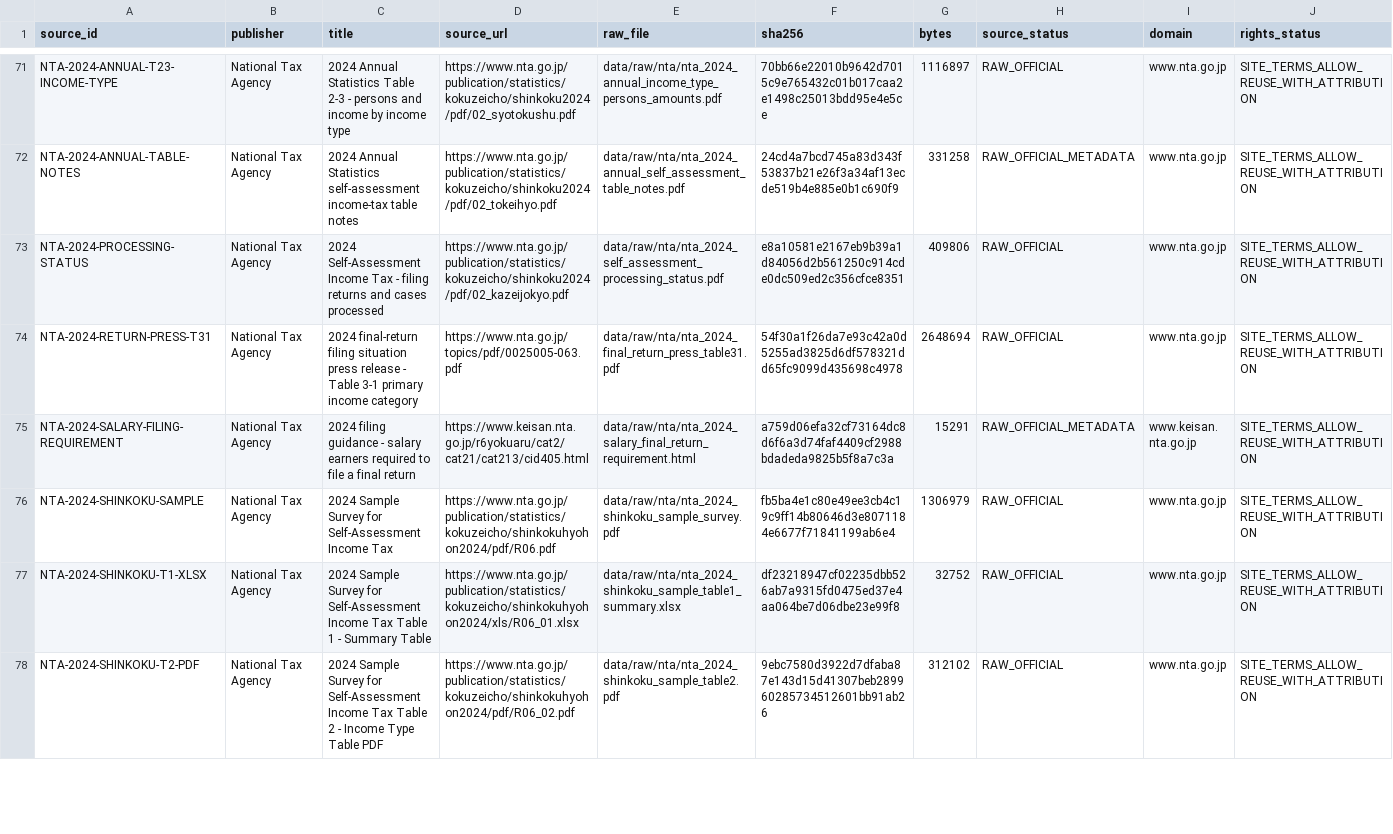
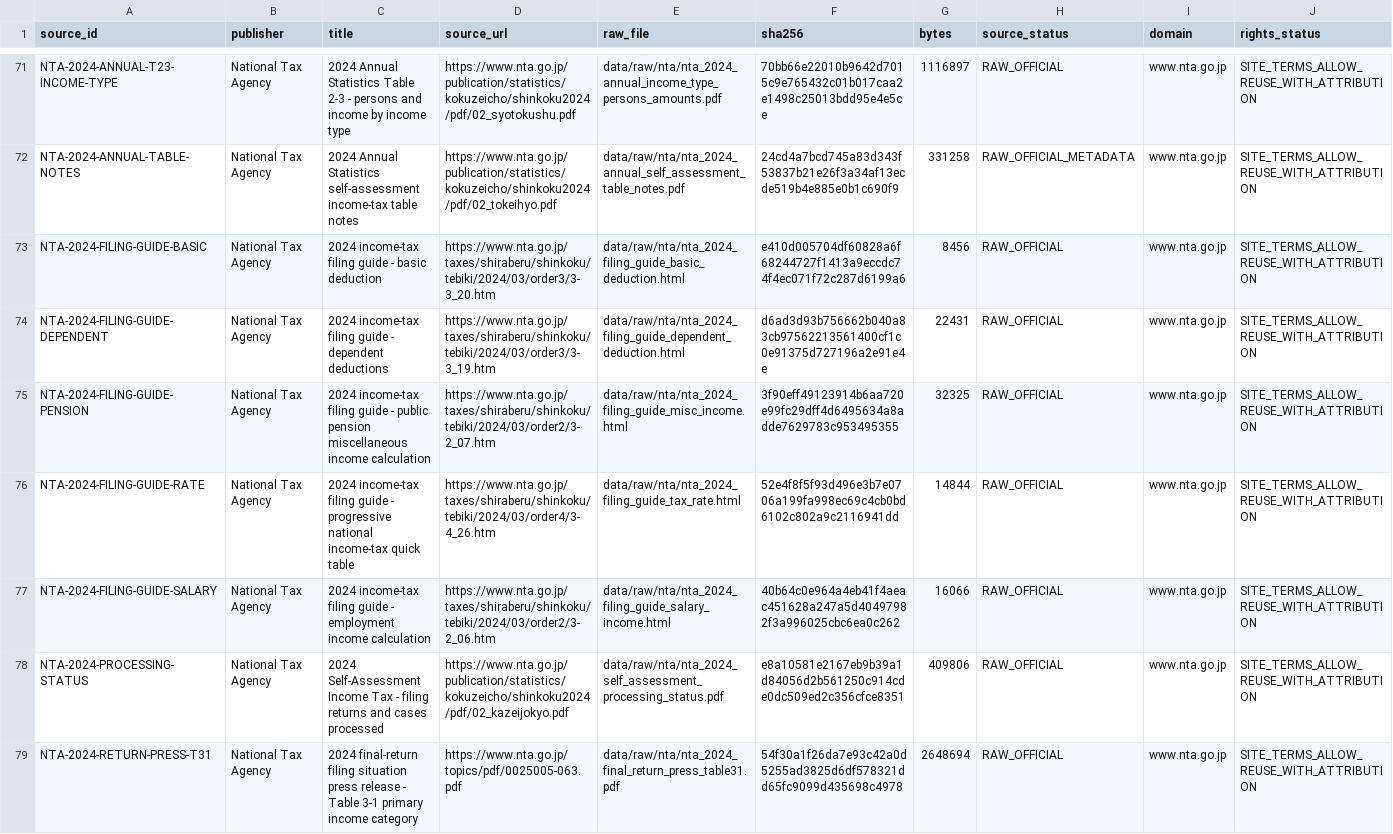
Before and after one commit to xmeta/jp-consumption-tax-reform, a CSV file: data/raw_source_redistribution_audit.csv, drawn as a sheet; only a part is shown, gaps mark what is left out; the shorter side is filled out with more unchanged rows; rows hold the shown columns only; the diff names each change by its address in the sheet, - before the commit and + after, or states it on an @@ line.

Commit message:
Include tax-law benchmark in Paper 1 release boundary

```diff
--- a/data/raw_source_redistribution_audit.csv
+++ b/data/raw_source_redistribution_audit.csv
+row 73: NTA-2024-FILING-GUIDE-BASIC | National Tax Agency | 2024 income-tax filing guide - basic deduction | https://www.nta.go.jp/taxes/shiraberu/shinkoku/tebiki/2024/03/order3/3-3_20.htm | data/raw/nta/nta_2024_filing_guide_basic_deduction.html | e410d005704df60828a6f68244727f1413a9eccdc74f4ec071f72c287d6199a6 | 8456 | RAW_OFFICIAL | www.nta.go.jp | SITE_TERMS_ALLOW_REUSE_WITH_ATTRIBUTION
+row 74: NTA-2024-FILING-GUIDE-DEPENDENT | National Tax Agency | 2024 income-tax filing guide - dependent deductions | https://www.nta.go.jp/taxes/shiraberu/shinkoku/tebiki/2024/03/order3/3-3_19.htm | data/raw/nta/nta_2024_filing_guide_dependent_deduction.html | d6ad3d93b756662b040a83cb97562213561400cf1c0e91375d727196a2e91e4e | 22431 | RAW_OFFICIAL | www.nta.go.jp | SITE_TERMS_ALLOW_REUSE_WITH_ATTRIBUTION
+row 75: NTA-2024-FILING-GUIDE-PENSION | National Tax Agency | 2024 income-tax filing guide - public pension miscellaneous income calculation | https://www.nta.go.jp/taxes/shiraberu/shinkoku/tebiki/2024/03/order2/3-2_07.htm | data/raw/nta/nta_2024_filing_guide_misc_income.html | 3f90eff49123914b6aa720e99fc29dff4d6495634a8adde7629783c953495355 | 32325 | RAW_OFFICIAL | www.nta.go.jp | SITE_TERMS_ALLOW_REUSE_WITH_ATTRIBUTION
+row 76: NTA-2024-FILING-GUIDE-RATE | National Tax Agency | 2024 income-tax filing guide - progressive national income-tax quick table | https://www.nta.go.jp/taxes/shiraberu/shinkoku/tebiki/2024/03/order4/3-4_26.htm | data/raw/nta/nta_2024_filing_guide_tax_rate.html | 52e4f8f5f93d496e3b7e0706a199fa998ec69c4cb0bd6102c802a9c2116941dd | 14844 | RAW_OFFICIAL | www.nta.go.jp | SITE_TERMS_ALLOW_REUSE_WITH_ATTRIBUTION
+row 77: NTA-2024-FILING-GUIDE-SALARY | National Tax Agency | 2024 income-tax filing guide - employment income calculation | https://www.nta.go.jp/taxes/shiraberu/shinkoku/tebiki/2024/03/order2/3-2_06.htm | data/raw/nta/nta_2024_filing_guide_salary_income.html | 40b64c0e964a4eb41f4aeac451628a247a5d40497982f3a996025cbc6ea0c262 | 16066 | RAW_OFFICIAL | www.nta.go.jp | SITE_TERMS_ALLOW_REUSE_WITH_ATTRIBUTION
```
Also changed, not shown: data/research_product_files.csv.
